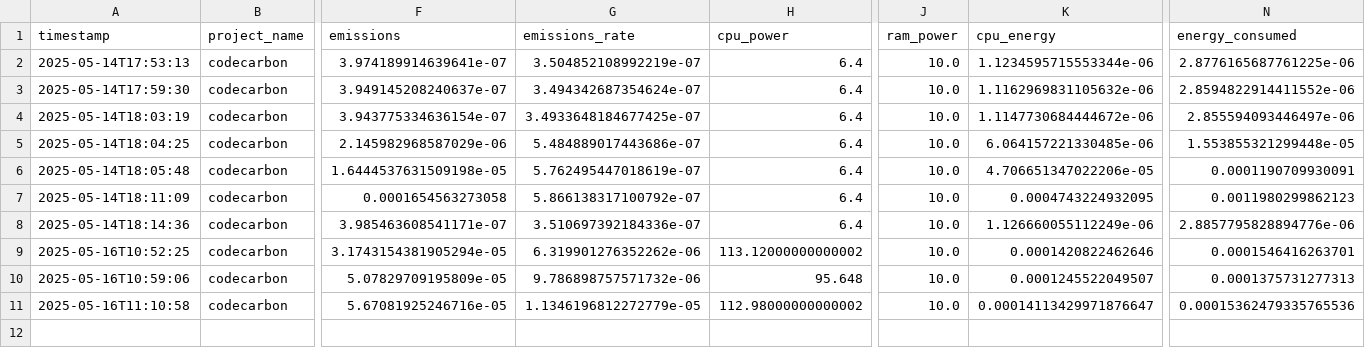
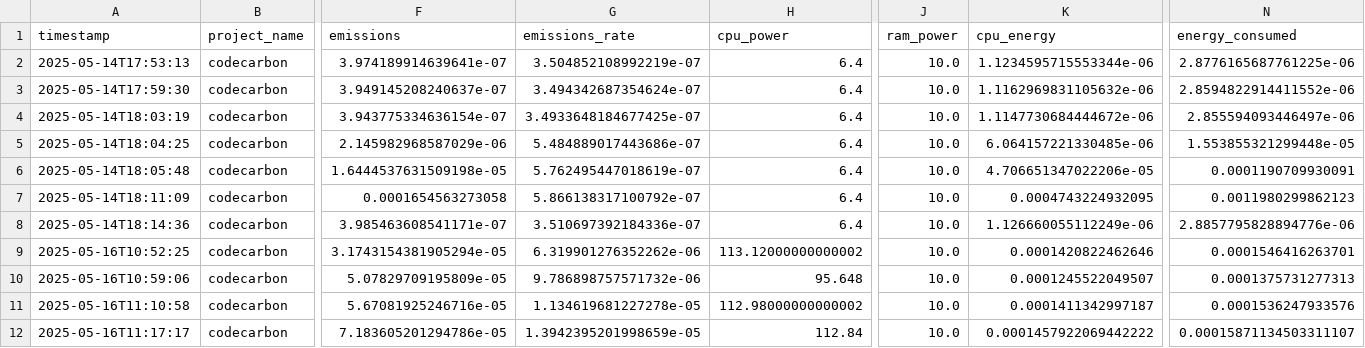
Before and after one commit to rubben-88/suscomp, a CSV file: emissions.csv, drawn as a sheet; only a part is shown, gaps mark what is left out; rows hold the shown columns only; the diff names each change by its address in the sheet, - before the commit and + after, or states it on an @@ line.

Commit message:
update emissions trend graph
Signed-off-by: GitHub <noreply@github.com>

```diff
--- a/emissions.csv
+++ b/emissions.csv
-G11 (emissions_rate): 1.1346196812272779e-05
+G11 (emissions_rate): 1.134619681227278e-05
-K11 (cpu_energy): 0.00014113429971876647
+K11 (cpu_energy): 0.0001411342997187
-N11 (energy_consumed): 0.00015362479335765536
+N11 (energy_consumed): 0.0001536247933576
+row 12: 2025-05-16T11:17:17 | codecarbon | 7.183605201294786e-05 | 1.3942395201998659e-05 | 112.84 | 10.0 | 0.0001457922069442222 | 0.00015871134503311107
```
Also changed, not shown: 2 other files.
